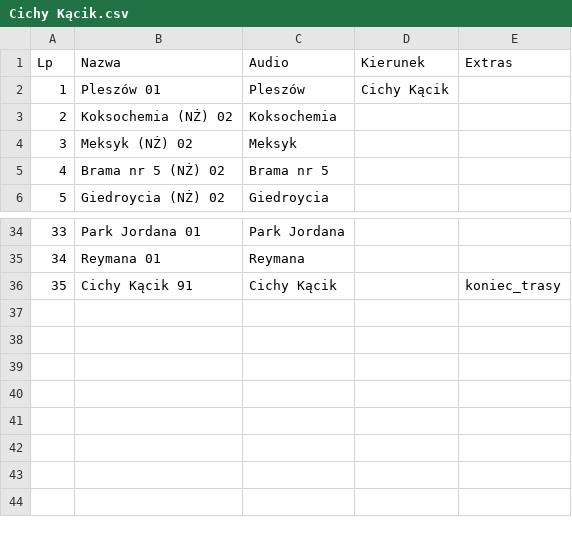
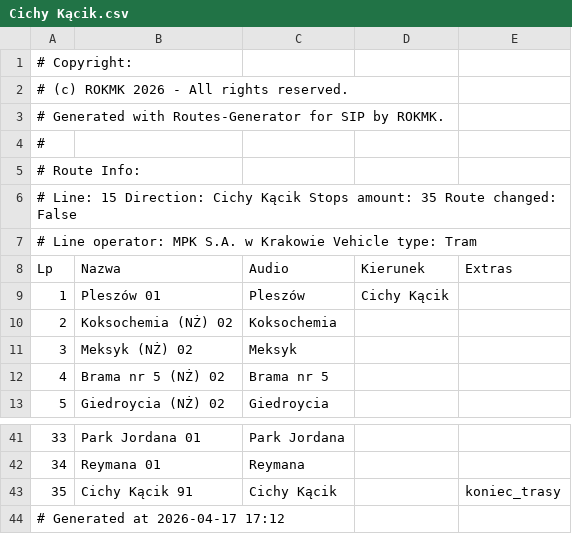
Before and after one commit to RozneOdslonyKMK/Krakow-SIP-SYSTEM, a CSV file: routes/klm/tramwaj/notusednow/15/Cichy Kącik.csv, drawn as a sheet; only a part is shown, gaps mark what is left out.

Commit message:
15 Cichy Kącik

```diff
--- a/routes/klm/tramwaj/notusednow/15/Cichy Kącik.csv
+++ b/routes/klm/tramwaj/notusednow/15/Cichy Kącik.csv
@@ -1 +1,8 @@
+# Copyright:
+# (c) ROKMK 2026 - All rights reserved.
+# Generated with Routes-Generator for SIP by ROKMK.
+#
+# Route Info:
+# Line: 15   Direction: Cichy Kącik   Stops amount: 35   Route changed: False
+# Line operator: MPK S.A. w Krakowie   Vehicle type: Tram
 Lp;Nazwa;Audio;Kierunek;Extras
@@ -36 +43,2 @@ Lp;Nazwa;Audio;Kierunek;Extras
 35;Cichy Kącik 91;Cichy Kącik;;koniec_trasy
+# Generated at 2026-04-17 17:12
```
